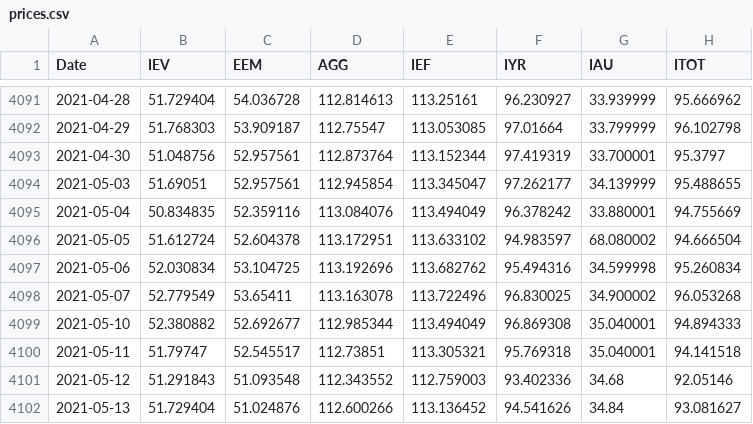
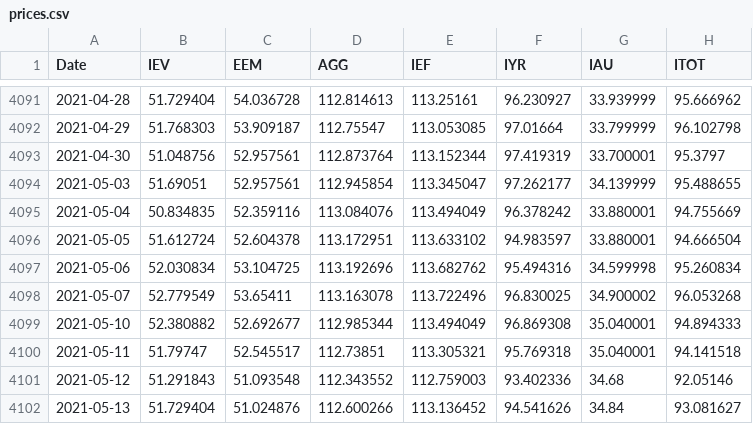
Before and after one commit to kibeomkim14/DL_Enhanced_RiskParity, a CSV file: input/prices.csv, drawn as a sheet; only a part is shown, gaps mark what is left out.

```diff
--- a/input/prices.csv
+++ b/input/prices.csv
@@ -4095,3 +4095,3 @@ Date,IEV,EEM,AGG,IEF,IYR,IAU,ITOT
 2021-05-04,50.834835,52.359116,113.084076,113.494049,96.378242,33.880001,94.755669
-2021-05-05,51.612724,52.604378,113.172951,113.633102,94.983597,68.080002,94.666504
+2021-05-05,51.612724,52.604378,113.172951,113.633102,94.983597,33.880001,94.666504
 2021-05-06,52.030834,53.104725,113.192696,113.682762,95.494316,34.599998,95.260834
```
Also changed, not shown: 8 other files.
